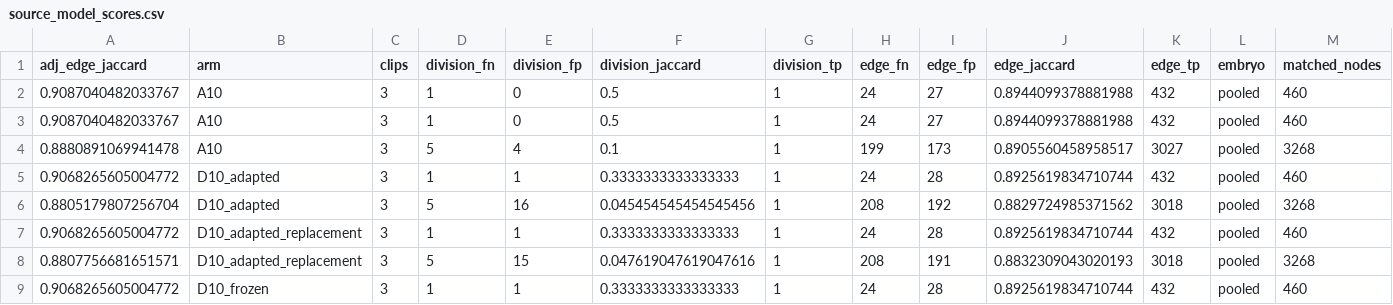
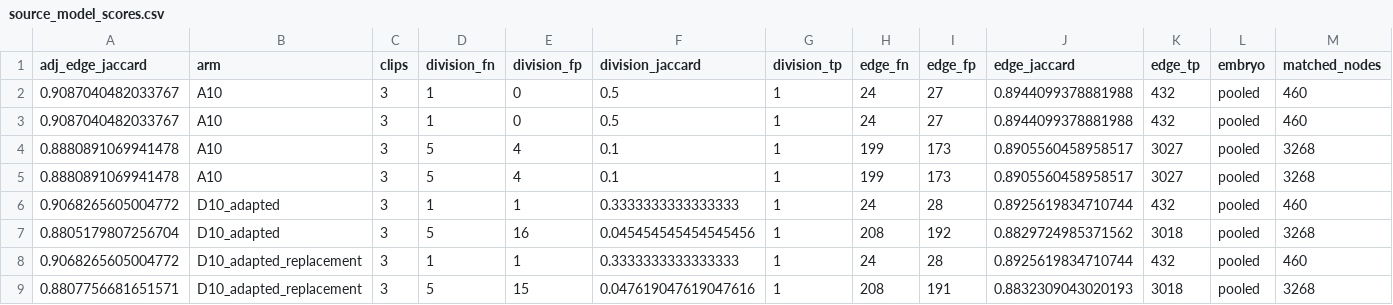
Before and after one commit to matheuspf/cell-tracking, a CSV file: results/pipeline-error-training-20260915/source_model_scores.csv, drawn as a sheet; only a part is shown; the shorter side is filled out with more unchanged rows; rows hold the shown columns only; the diff names each change by its address in the sheet, - before the commit and + after, or states it on an @@ line.

```diff
--- a/results/pipeline-error-training-20260915/source_model_scores.csv
+++ b/results/pipeline-error-training-20260915/source_model_scores.csv
+row 5: 0.8880891069941478 | A10 | 3 | 5 | 4 | 0.1 | 1 | 199 | 173 | 0.8905560458958517 | 3027 | pooled | 3268
```
Also changed, not shown: results/pipeline-error-training-20260915/experiment_matrix.csv, results/pipeline-error-training-20260915/per_embryo_scores.csv, 11 other files.
